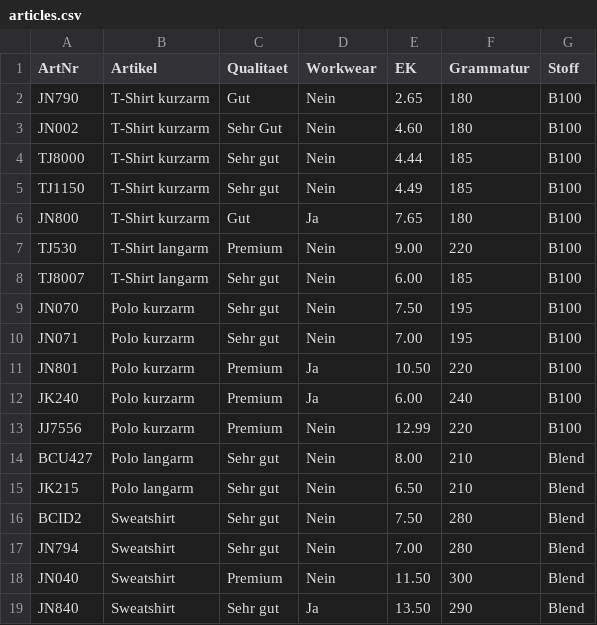
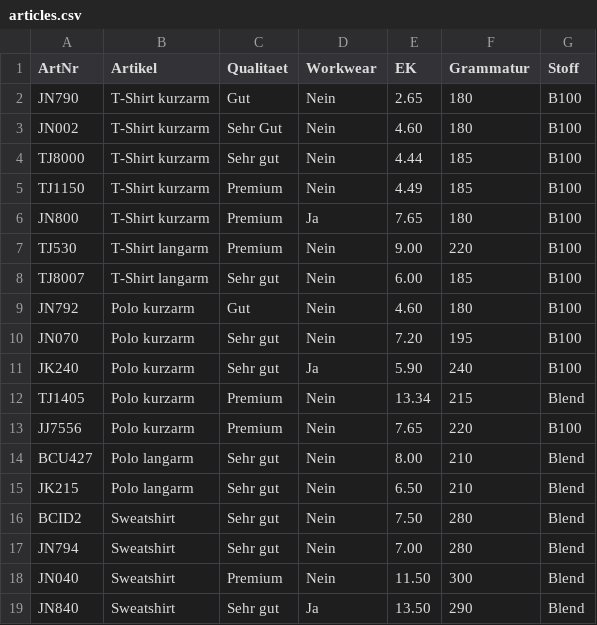
Before and after one commit to paulh0609/CSV, a CSV file: articles.csv, drawn as a sheet; only a part is shown.

Commit message:
Update articles.csv

```diff
--- a/articles.csv
+++ b/articles.csv
@@ -4,11 +4,11 @@ JN002,T-Shirt kurzarm,Sehr Gut,Nein,4.60,180,B100
 TJ8000,T-Shirt kurzarm,Sehr gut,Nein,4.44,185,B100
-TJ1150,T-Shirt kurzarm,Sehr gut,Nein,4.49,185,B100
-JN800,T-Shirt kurzarm,Gut,Ja,7.65,180,B100
+TJ1150,T-Shirt kurzarm,Premium,Nein,4.49,185,B100
+JN800,T-Shirt kurzarm,Premium,Ja,7.65,180,B100
 TJ530,T-Shirt langarm,Premium,Nein,9.00,220,B100
 TJ8007,T-Shirt langarm,Sehr gut,Nein,6.00,185,B100
-JN070,Polo kurzarm,Sehr gut,Nein,7.50,195,B100
-JN071,Polo kurzarm,Sehr gut,Nein,7.00,195,B100
-JN801,Polo kurzarm,Premium,Ja,10.50,220,B100
-JK240,Polo kurzarm,Premium,Ja,6.00,240,B100
-JJ7556,Polo kurzarm,Premium,Nein,12.99,220,B100
+JN792,Polo kurzarm,Gut,Nein,4.60,180,B100
+JN070,Polo kurzarm,Sehr gut,Nein,7.20,195,B100
+JK240,Polo kurzarm,Sehr gut,Ja,5.90,240,B100
+TJ1405,Polo kurzarm,Premium,Nein,13.34,215,Blend
+JJ7556,Polo kurzarm,Premium,Nein,7.65,220,B100
 BCU427,Polo langarm,Sehr gut,Nein,8.00,210,Blend
```
